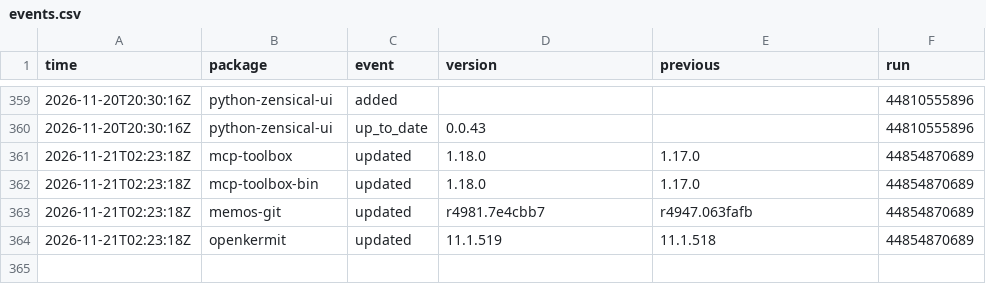
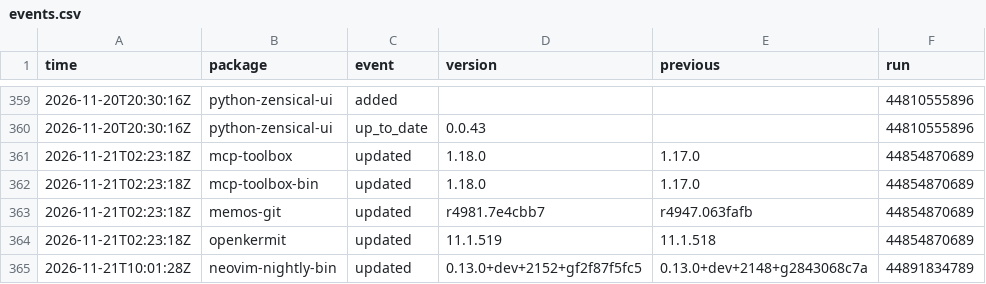
Before and after one commit to noctuum/sibyl, a CSV file: stats/events.csv, drawn as a sheet; only a part is shown, gaps mark what is left out; the diff names each change by its address in the sheet, - before the commit and + after, or states it on an @@ line.

```diff
--- a/stats/events.csv
+++ b/stats/events.csv
+row 365: 2026-11-21T10:01:28Z | neovim-nightly-bin | updated | 0.13.0+dev+2152+gf2f87f5fc5 | 0.13.0+dev+2148+g2843068c7a | 44891834789
```
Also changed, not shown: 4 other files.
